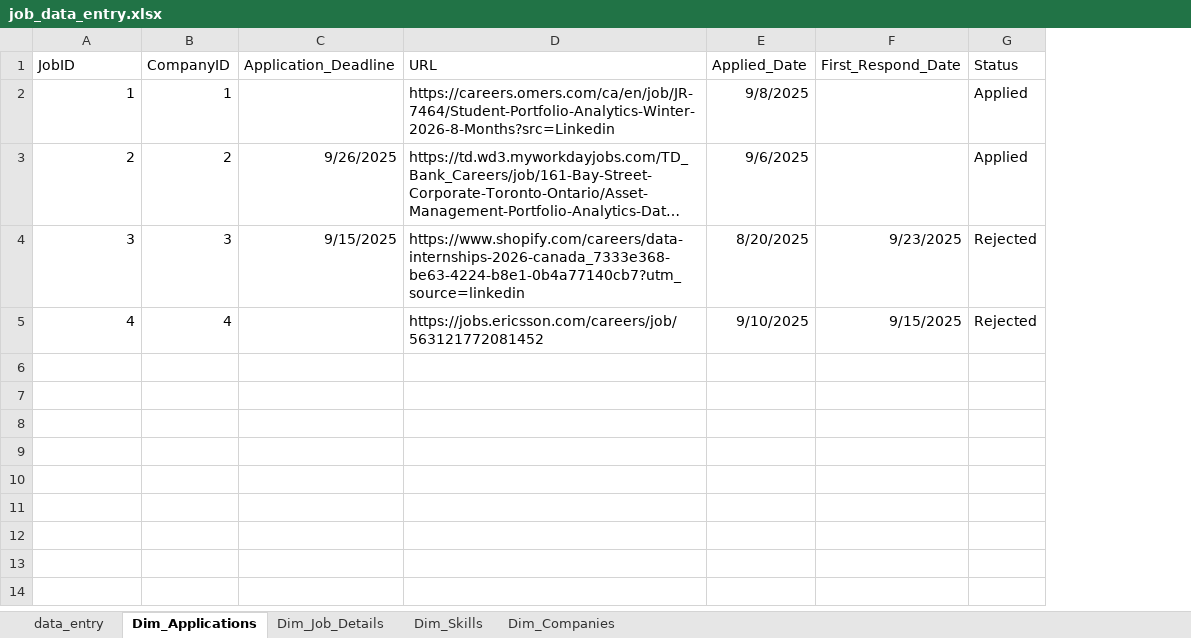
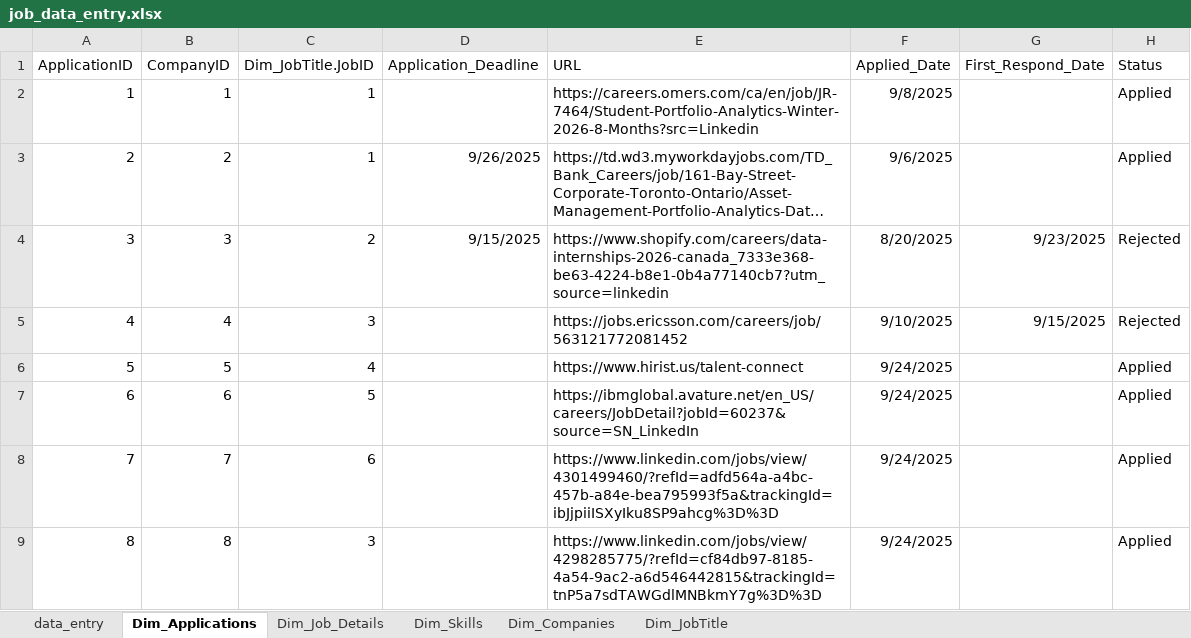
Before and after one commit to stephanie82203/Job-Application-Tracker-Project, an Excel workbook: data/job_data_entry.xlsx, sheet Dim_Applications, drawn as a sheet; long unchanged cells end in …; values as stored, in another font and other column widths than the file's, no borders; table styles not drawn; the diff names each change by its address in the sheet, - before the commit and + after, or states it on an @@ line.

```diff
--- a/data/job_data_entry.xlsx (sheet Dim_Applications)
+++ b/data/job_data_entry.xlsx (sheet Dim_Applications)
+sheet tab: Dim_JobTitle
+column C (Dim_JobTitle.JobID), rows 2-5: 1 | 1 | 2 | 3
-A1: JobID
+A1: ApplicationID
+row 6: 5 | 5 | 4 |  | https://www.hirist.us/talent-connect | 9/24/2025 |  | Applied
+row 7: 6 | 6 | 5 |  | https://ibmglobal.avature.net/en_US/careers/JobDetail?jobId=60237&source=SN_LinkedIn | 9/24/2025 |  | Applied
+row 8: 7 | 7 | 6 |  | https://www.linkedin.com/jobs/view/4301499460/?refId=adfd564a-a4bc-457b-a84e-bea795993f5a&trackingId=ibJjpiiISXyIku8SP9ahcg%3D%3D | 9/24/2025 |  | Applied
+row 9: 8 | 8 | 3 |  | https://www.linkedin.com/jobs/view/4298285775/?refId=cf84db97-8185-4a54-9ac2-a6d546442815&trackingId=tnP5a7sdTAWGdlMNBkmY7g%3D%3D | 9/24/2025 |  | Applied
```
Also changed, not shown: sheet data_entry, sheet Dim_Job_Details, sheet Dim_Skills, sheet Dim_Companies, hidden cells, 4 other files.
